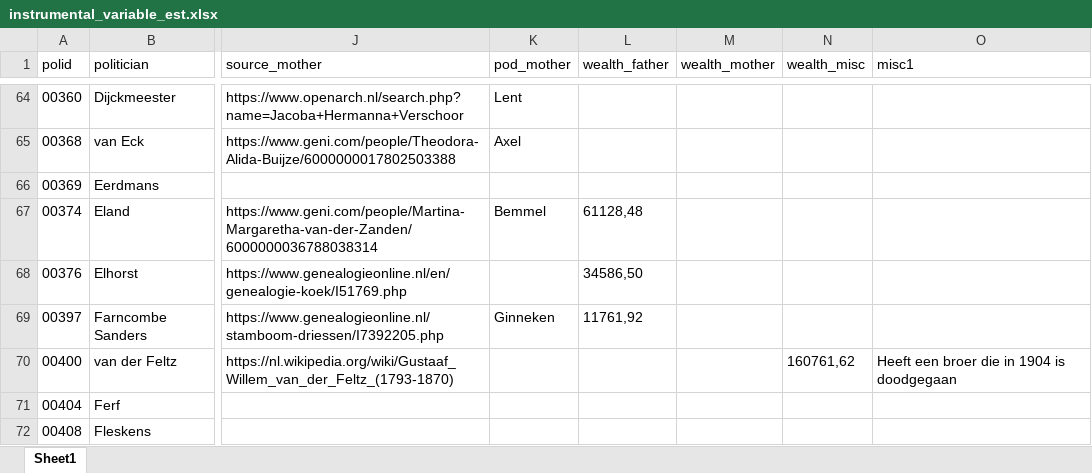
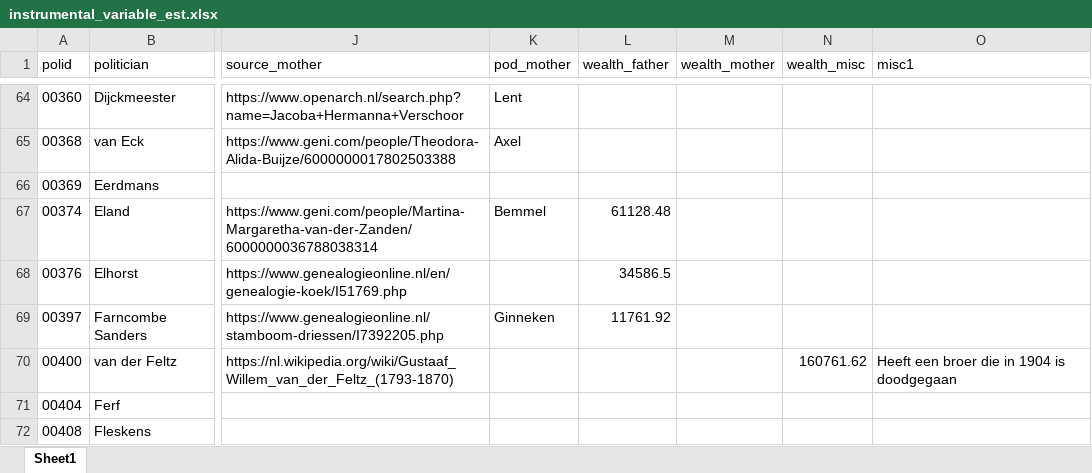
Before and after one commit to basm92/UU_PhD_BasMachielsen, an Excel workbook: Paper1/Data/instrumental_variable_est.xlsx, sheet Sheet1, drawn as a sheet; only a part is shown, gaps mark what is left out; values as stored, in another font and other column widths than the file's, no borders; the diff covers the shown part only; the diff names each change by its address in the sheet, - before the commit and + after, or states it on an @@ line.

```diff
--- a/Paper1/Data/instrumental_variable_est.xlsx (sheet Sheet1)
+++ b/Paper1/Data/instrumental_variable_est.xlsx (sheet Sheet1)
-L67 (wealth_father): 61128,48
+L67 (wealth_father): 61128.48
-L68 (wealth_father): 34586,50
+L68 (wealth_father): 34586.5
-L69 (wealth_father): 11761,92
+L69 (wealth_father): 11761.92
-N70 (wealth_misc): 160761,62
+N70 (wealth_misc): 160761.62
```
Also changed, not shown: 1 removed row and 109 edited cells elsewhere in this sheet, 3 other files.
